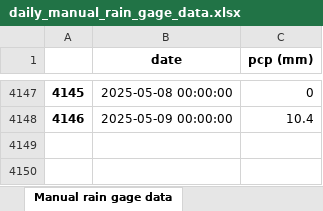
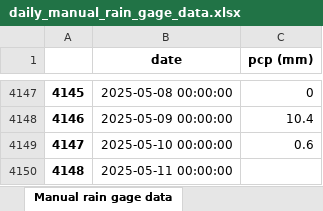
Before and after one commit to idfeiven/app-secar_meteo_data, an Excel workbook: data/daily_manual_rain_gage_data.xlsx, sheet Manual rain gage data, drawn as a sheet; only a part is shown, gaps mark what is left out; values as stored, in another font and other column widths than the file's, no borders; the diff names each change by its address in the sheet, - before the commit and + after, or states it on an @@ line.

Commit message:
[FIX] Solved error in month data ranking table

```diff
--- a/data/daily_manual_rain_gage_data.xlsx (sheet Manual rain gage data)
+++ b/data/daily_manual_rain_gage_data.xlsx (sheet Manual rain gage data)
+row 4149: 4147 | 2025-05-10 00:00:00 | 0.6
+row 4150: 4148 | 2025-05-11 00:00:00
```
Also changed, not shown: 1 other file.
